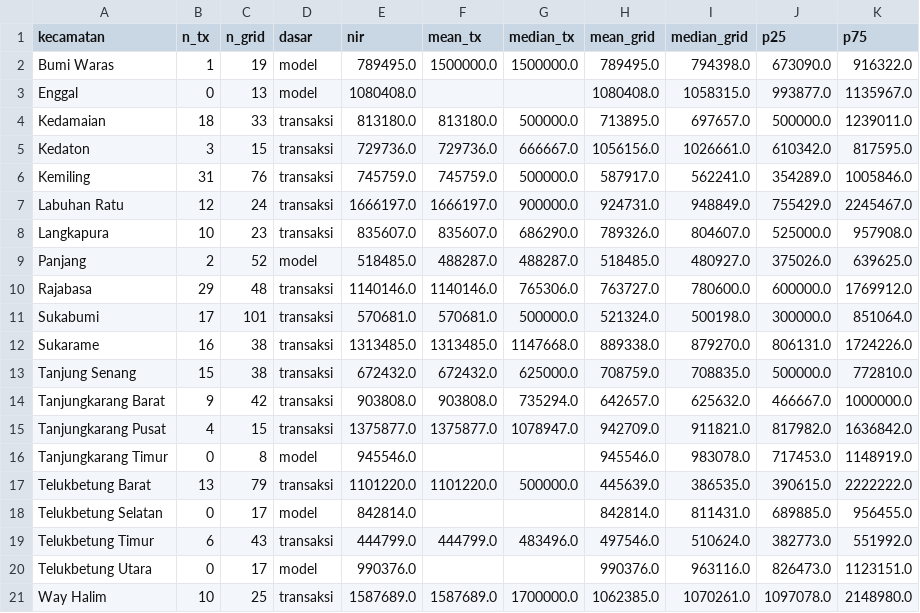
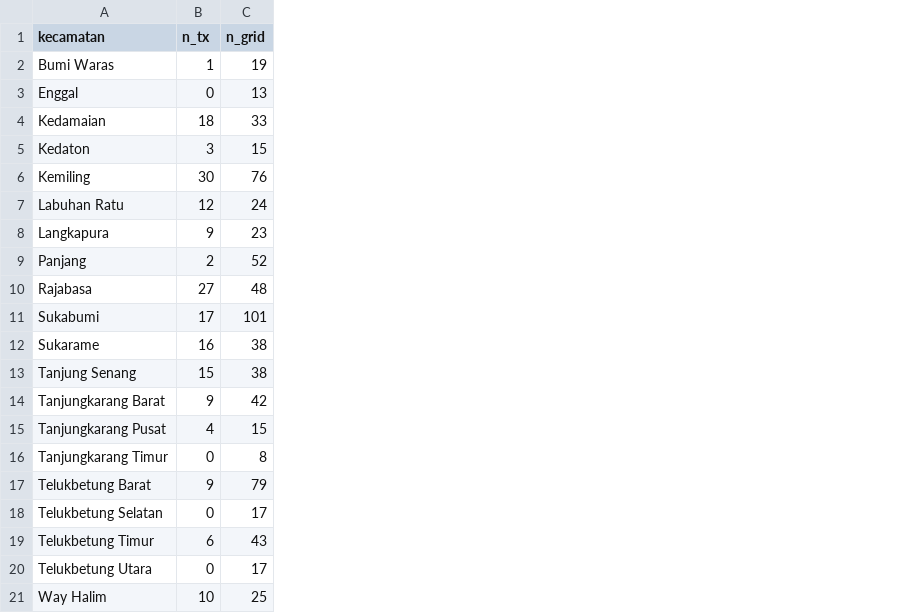
Before and after one commit to Neraboy/EstimasiNilaiTanahKotaBandarLampung, a CSV file: streamlit_app/data/kecamatan_nir.csv, drawn as a sheet; the diff names each change by its address in the sheet, - before the commit and + after, or states it on an @@ line.

```diff
--- a/streamlit_app/data/kecamatan_nir.csv
+++ b/streamlit_app/data/kecamatan_nir.csv
-column D (dasar), rows 2-21: model | model | transaksi | transaksi | transaksi | transaksi | transaksi | model | transaksi | transaksi | transaksi | transaksi | transaksi | transaksi | model | transaksi | model | transaksi | model | transaksi
-column E (nir), rows 2-21: 789495.0 | 1080408.0 | 813180.0 | 729736.0 | 745759.0 | 1666197.0 | 835607.0 | 518485.0 | 1140146.0 | 570681.0 | 1313485.0 | 672432.0 | 903808.0 | 1375877.0 | 945546.0 | 1101220.0 | 842814.0 | 444799.0 | 990376.0 | 1587689.0
-column F (mean_tx), rows 2-21: 1500000.0 |  | 813180.0 | 729736.0 | 745759.0 | 1666197.0 | 835607.0 | 488287.0 | 1140146.0 | 570681.0 | 1313485.0 | 672432.0 | 903808.0 | 1375877.0 |  | 1101220.0 |  | 444799.0 |  | 1587689.0
-column G (median_tx), rows 2-21: 1500000.0 |  | 500000.0 | 666667.0 | 500000.0 | 900000.0 | 686290.0 | 488287.0 | 765306.0 | 500000.0 | 1147668.0 | 625000.0 | 735294.0 | 1078947.0 |  | 500000.0 |  | 483496.0 |  | 1700000.0
-column H (mean_grid), rows 2-21: 789495.0 | 1080408.0 | 713895.0 | 1056156.0 | 587917.0 | 924731.0 | 789326.0 | 518485.0 | 763727.0 | 521324.0 | 889338.0 | 708759.0 | 642657.0 | 942709.0 | 945546.0 | 445639.0 | 842814.0 | 497546.0 | 990376.0 | 1062385.0
-column I (median_grid), rows 2-21: 794398.0 | 1058315.0 | 697657.0 | 1026661.0 | 562241.0 | 948849.0 | 804607.0 | 480927.0 | 780600.0 | 500198.0 | 879270.0 | 708835.0 | 625632.0 | 911821.0 | 983078.0 | 386535.0 | 811431.0 | 510624.0 | 963116.0 | 1070261.0
-column J (p25), rows 2-21: 673090.0 | 993877.0 | 500000.0 | 610342.0 | 354289.0 | 755429.0 | 525000.0 | 375026.0 | 600000.0 | 300000.0 | 806131.0 | 500000.0 | 466667.0 | 817982.0 | 717453.0 | 390615.0 | 689885.0 | 382773.0 | 826473.0 | 1097078.0
-column K (p75), rows 2-21: 916322.0 | 1135967.0 | 1239011.0 | 817595.0 | 1005846.0 | 2245467.0 | 957908.0 | 639625.0 | 1769912.0 | 851064.0 | 1724226.0 | 772810.0 | 1000000.0 | 1636842.0 | 1148919.0 | 2222222.0 | 956455.0 | 551992.0 | 1123151.0 | 2148980.0
-B6 (n_tx): 31
+B6 (n_tx): 30
-B8 (n_tx): 10
+B8 (n_tx): 9
-B10 (n_tx): 29
+B10 (n_tx): 27
-B17 (n_tx): 13
+B17 (n_tx): 9
```
Also changed, not shown: 3 other files.
